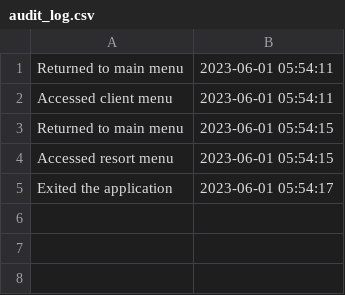
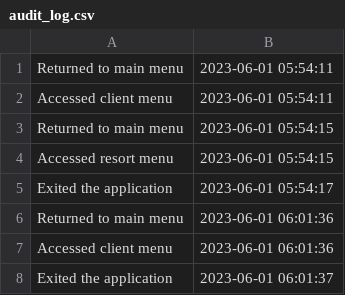
Before and after one commit to mariuspetrutillinger/PAO, a CSV file: Hotel_Management/audit_log.csv, drawn as a sheet; the diff names each change by its address in the sheet, - before the commit and + after, or states it on an @@ line.

```diff
--- a/Hotel_Management/audit_log.csv
+++ b/Hotel_Management/audit_log.csv
+row 6: Returned to main menu | 2023-06-01 06:01:36
+row 7: Accessed client menu | 2023-06-01 06:01:36
+row 8: Exited the application | 2023-06-01 06:01:37
```
Also changed, not shown: 3 other files.
